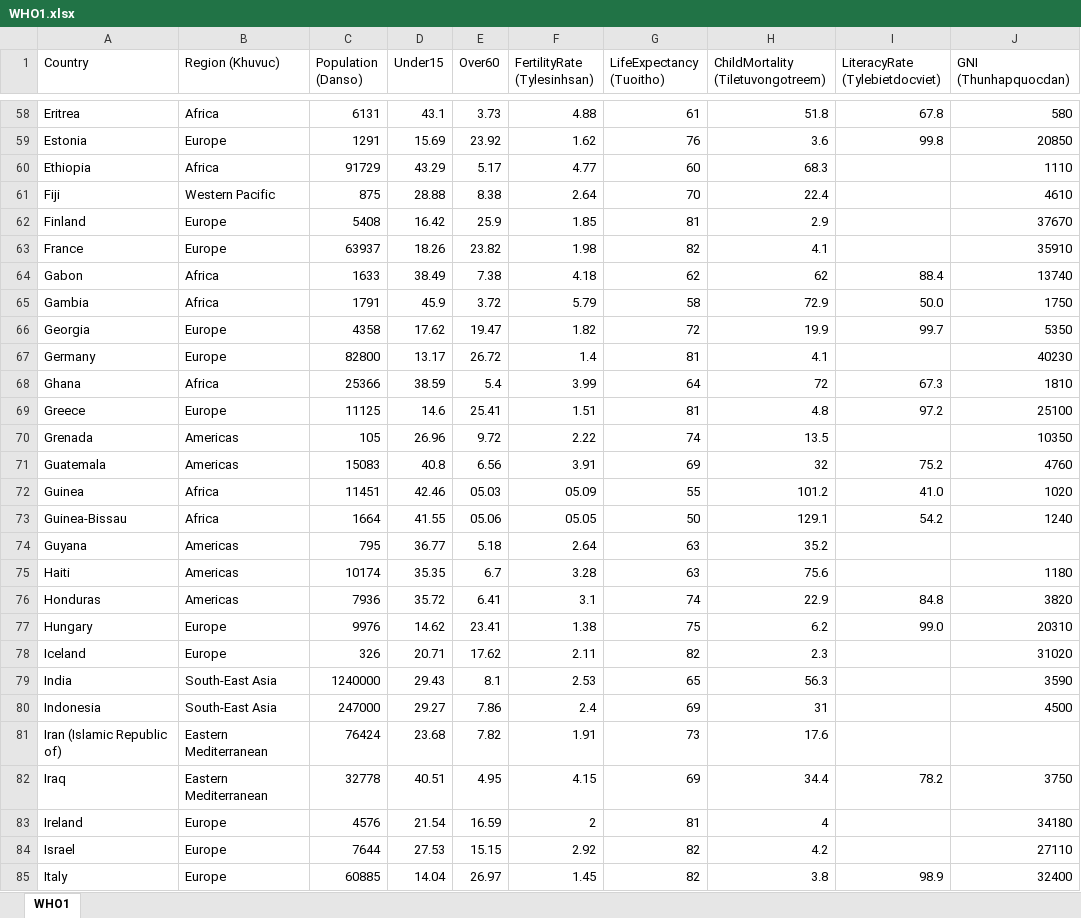
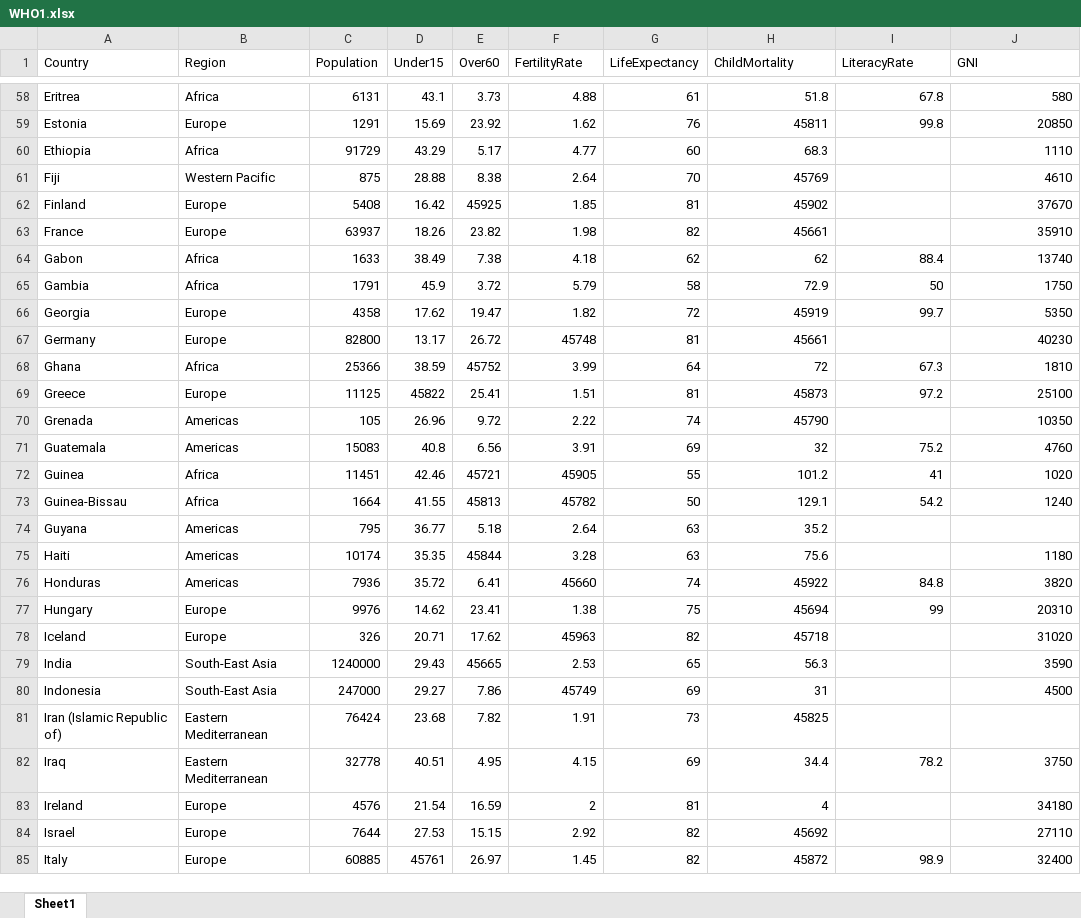
Before and after one commit to Grizmo2610/Introduction-to-Data-Analysis, an Excel workbook: Data/WHO1.xlsx, sheet Sheet1, drawn as a sheet; only a part is shown, gaps mark what is left out; values as stored, in another font and other column widths than the file's, no cell formats; charts and pictures not drawn; the diff covers the shown part only; the diff names each change by its address in the sheet, - before the commit and + after, or states it on an @@ line.

```diff
--- a/Data/WHO1.xlsx (sheet Sheet1)
+++ b/Data/WHO1.xlsx (sheet Sheet1)
-sheet tab: WHO1
+sheet tab: Sheet1
-B1: Region (Khuvuc)
+B1: Region
-C1: Population (Danso)
+C1: Population
-F1: FertilityRate (Tylesinhsan)
+F1: FertilityRate
-G1: LifeExpectancy (Tuoitho)
+G1: LifeExpectancy
-H1: ChildMortality (Tiletuvongotreem)
+H1: ChildMortality
-I1: LiteracyRate (Tylebietdocviet)
+I1: LiteracyRate
-J1: GNI (Thunhapquocdan)
+J1: GNI
-H59 (ChildMortality): 3.6
+H59 (ChildMortality): 45811
-H61 (ChildMortality): 22.4
+H61 (ChildMortality): 45769
-E62 (Over60): 25.9
+E62 (Over60): 45925
-H62 (ChildMortality): 2.9
+H62 (ChildMortality): 45902
-H63 (ChildMortality): 4.1
+H63 (ChildMortality): 45661
-I65 (LiteracyRate): 50.0
+I65 (LiteracyRate): 50
-H66 (ChildMortality): 19.9
+H66 (ChildMortality): 45919
-F67 (FertilityRate): 1.4
+F67 (FertilityRate): 45748
-H67 (ChildMortality): 4.1
+H67 (ChildMortality): 45661
-E68 (Over60): 5.4
+E68 (Over60): 45752
-D69 (Under15): 14.6
+D69 (Under15): 45822
-H69 (ChildMortality): 4.8
+H69 (ChildMortality): 45873
-H70 (ChildMortality): 13.5
+H70 (ChildMortality): 45790
-E72 (Over60): 05.03
+E72 (Over60): 45721
-F72 (FertilityRate): 05.09
+F72 (FertilityRate): 45905
-I72 (LiteracyRate): 41.0
+I72 (LiteracyRate): 41
-E73 (Over60): 05.06
+E73 (Over60): 45813
-F73 (FertilityRate): 05.05
+F73 (FertilityRate): 45782
-E75 (Over60): 6.7
+E75 (Over60): 45844
-F76 (FertilityRate): 3.1
+F76 (FertilityRate): 45660
-H76 (ChildMortality): 22.9
+H76 (ChildMortality): 45922
-H77 (ChildMortality): 6.2
+H77 (ChildMortality): 45694
-I77 (LiteracyRate): 99.0
+I77 (LiteracyRate): 99
-F78 (FertilityRate): 2.11
+F78 (FertilityRate): 45963
-H78 (ChildMortality): 2.3
+H78 (ChildMortality): 45718
-E79 (Over60): 8.1
+E79 (Over60): 45665
-F80 (FertilityRate): 2.4
+F80 (FertilityRate): 45749
-H81 (ChildMortality): 17.6
+H81 (ChildMortality): 45825
-H84 (ChildMortality): 4.2
+H84 (ChildMortality): 45692
-D85 (Under15): 14.04
+D85 (Under15): 45761
-H85 (ChildMortality): 3.8
+H85 (ChildMortality): 45872
```
Also changed, not shown: 186 edited cells elsewhere in this sheet, cell formats, charts or pictures, Data/mtcars.xlsx, 2 other files.
